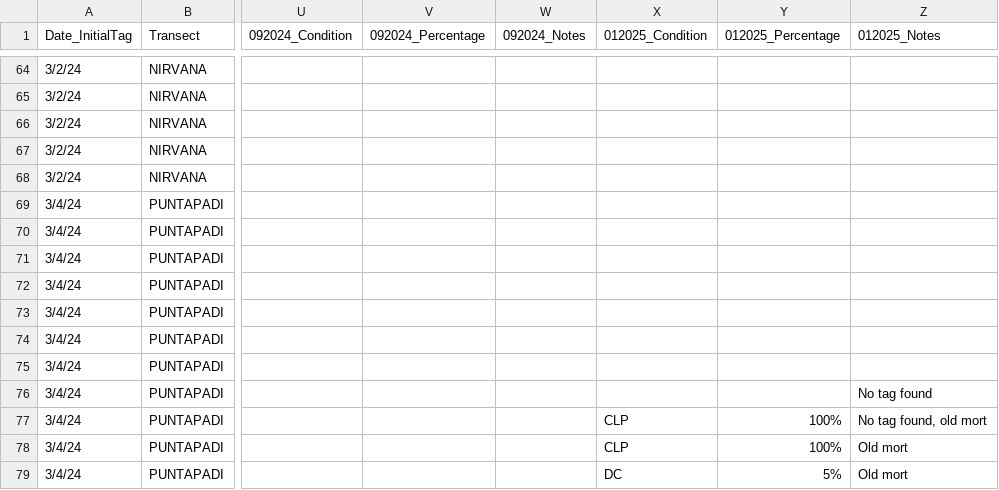
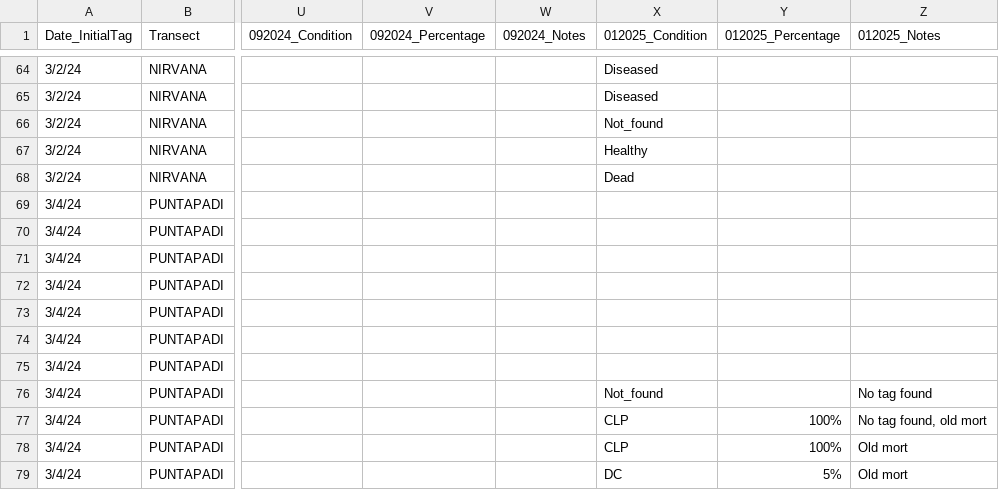
Before and after one commit to GWLab-UML/SAN_CORDAP, a CSV file: Sample_Data/SAN_ColonyData.csv, drawn as a sheet; only a part is shown, gaps mark what is left out; the diff covers the shown part only; the diff names each change by its address in the sheet, - before the commit and + after, or states it on an @@ line.

```diff
--- a/Sample_Data/SAN_ColonyData.csv
+++ b/Sample_Data/SAN_ColonyData.csv
-X64:X65 (012025_Condition): (empty)
+X64:X65 (012025_Condition): Diseased
-X66 (012025_Condition): (empty)
+X66 (012025_Condition): Not_found
-X67 (012025_Condition): (empty)
+X67 (012025_Condition): Healthy
-X68 (012025_Condition): (empty)
+X68 (012025_Condition): Dead
-X76 (012025_Condition): (empty)
+X76 (012025_Condition): Not_found
```
Also changed, not shown: 27 edited cells elsewhere in this file.
